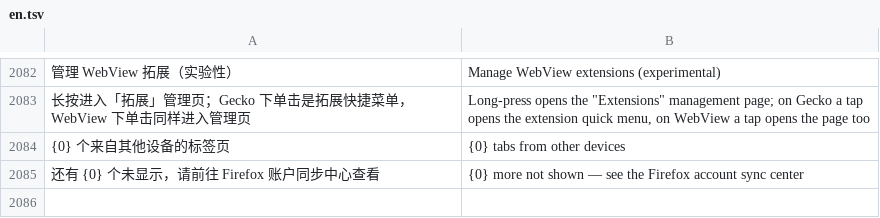
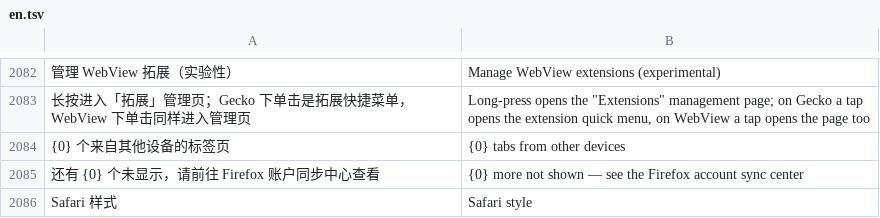
Before and after one commit to rosenii/mafari, a TSV file: app/src/main/assets/i18n/en.tsv, drawn as a sheet; only a part is shown, gaps mark what is left out; the diff names each change by its address in the sheet, - before the commit and + after, or states it on an @@ line.

```diff
--- a/app/src/main/assets/i18n/en.tsv
+++ b/app/src/main/assets/i18n/en.tsv
+row 2086: Safari 样式 | Safari style
```
Also changed, not shown: 13 other files.
